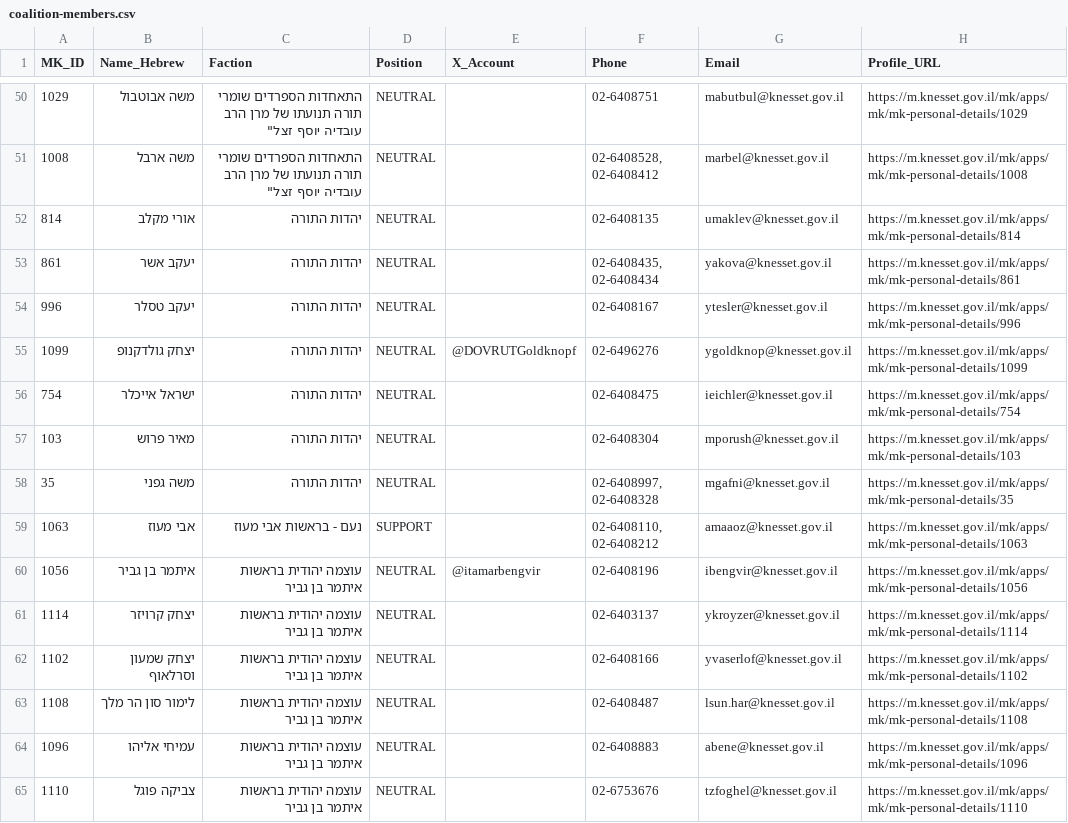
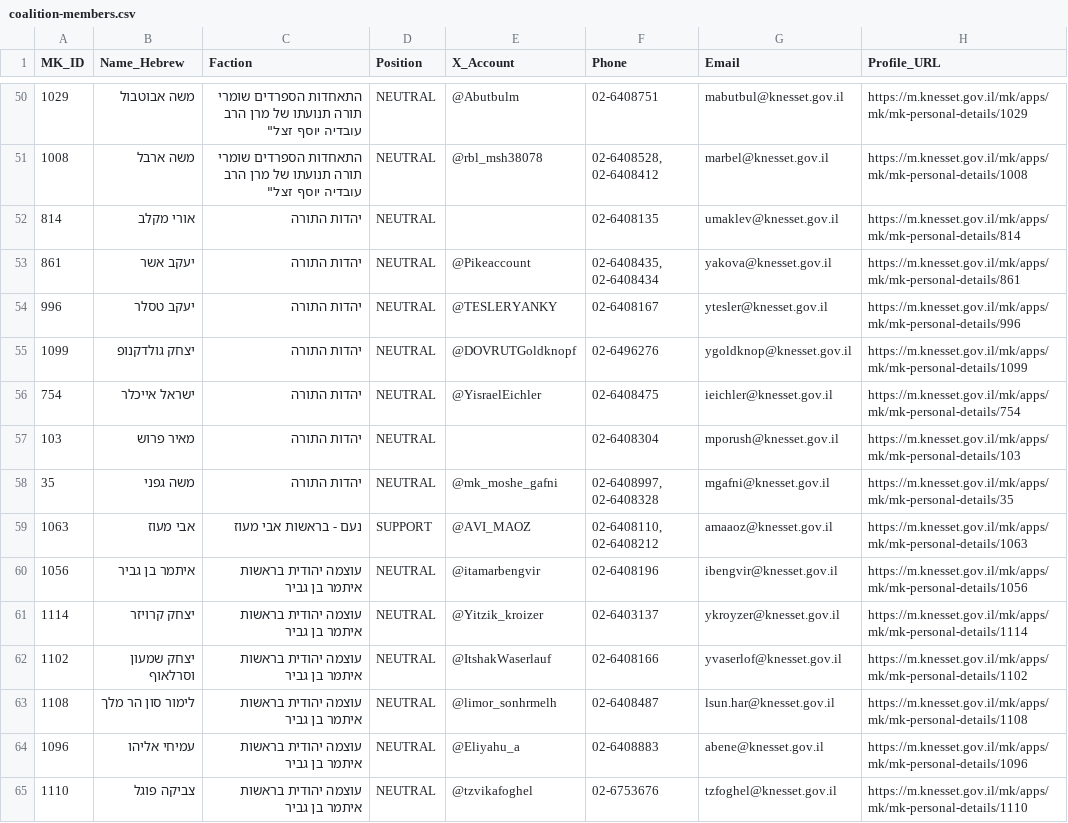
Before and after one commit to bitobit-development/el-hadegel, a CSV file: docs/mk-coalition/coalition-members.csv, drawn as a sheet; only a part is shown, gaps mark what is left out; the diff covers the shown part only.

```diff
--- a/docs/mk-coalition/coalition-members.csv
+++ b/docs/mk-coalition/coalition-members.csv
@@ -50,16 +50,16 @@
-1029,"משה אבוטבול","התאחדות הספרדים שומרי תורה תנועתו של מרן הרב עובדיה יוסף זצ"ל",NEUTRAL,"","02-6408751","mabutbul@knesset.gov.il",https://m.knesset.gov.il/mk/apps/mk/mk-personal-details/1029
-1008,"משה ארבל","התאחדות הספרדים שומרי תורה תנועתו של מרן הרב עובדיה יוסף זצ"ל",NEUTRAL,"","02-6408528, 02-6408412","marbel@knesset.gov.il",https://m.knesset.gov.il/mk/apps/mk/mk-personal-details/1008
+1029,"משה אבוטבול","התאחדות הספרדים שומרי תורה תנועתו של מרן הרב עובדיה יוסף זצ"ל",NEUTRAL,"@Abutbulm","02-6408751","mabutbul@knesset.gov.il",https://m.knesset.gov.il/mk/apps/mk/mk-personal-details/1029
+1008,"משה ארבל","התאחדות הספרדים שומרי תורה תנועתו של מרן הרב עובדיה יוסף זצ"ל",NEUTRAL,"@rbl_msh38078","02-6408528, 02-6408412","marbel@knesset.gov.il",https://m.knesset.gov.il/mk/apps/mk/mk-personal-details/1008
 814,"אורי מקלב","יהדות התורה",NEUTRAL,"","02-6408135","umaklev@knesset.gov.il",https://m.knesset.gov.il/mk/apps/mk/mk-personal-details/814
-861,"יעקב אשר","יהדות התורה",NEUTRAL,"","02-6408435, 02-6408434","yakova@knesset.gov.il",https://m.knesset.gov.il/mk/apps/mk/mk-personal-details/861
-996,"יעקב טסלר","יהדות התורה",NEUTRAL,"","02-6408167","ytesler@knesset.gov.il",https://m.knesset.gov.il/mk/apps/mk/mk-personal-details/996
+861,"יעקב אשר","יהדות התורה",NEUTRAL,"@Pikeaccount","02-6408435, 02-6408434","yakova@knesset.gov.il",https://m.knesset.gov.il/mk/apps/mk/mk-personal-details/861
+996,"יעקב טסלר","יהדות התורה",NEUTRAL,"@TESLERYANKY","02-6408167","ytesler@knesset.gov.il",https://m.knesset.gov.il/mk/apps/mk/mk-personal-details/996
 1099,"יצחק גולדקנופ","יהדות התורה",NEUTRAL,"@DOVRUTGoldknopf","02-6496276","ygoldknop@knesset.gov.il",https://m.knesset.gov.il/mk/apps/mk/mk-personal-details/1099
-754,"ישראל אייכלר","יהדות התורה",NEUTRAL,"","02-6408475","ieichler@knesset.gov.il",https://m.knesset.gov.il/mk/apps/mk/mk-personal-details/754
+754,"ישראל אייכלר","יהדות התורה",NEUTRAL,"@YisraelEichler","02-6408475","ieichler@knesset.gov.il",https://m.knesset.gov.il/mk/apps/mk/mk-personal-details/754
 103,"מאיר פרוש","יהדות התורה",NEUTRAL,"","02-6408304","mporush@knesset.gov.il",https://m.knesset.gov.il/mk/apps/mk/mk-personal-details/103
-35,"משה גפני","יהדות התורה",NEUTRAL,"","02-6408997, 02-6408328","mgafni@knesset.gov.il",https://m.knesset.gov.il/mk/apps/mk/mk-personal-details/35
-1063,"אבי מעוז","נעם - בראשות אבי מעוז",SUPPORT,"","02-6408110, 02-6408212","amaaoz@knesset.gov.il",https://m.knesset.gov.il/mk/apps/mk/mk-personal-details/1063
+35,"משה גפני","יהדות התורה",NEUTRAL,"@mk_moshe_gafni","02-6408997, 02-6408328","mgafni@knesset.gov.il",https://m.knesset.gov.il/mk/apps/mk/mk-personal-details/35
+1063,"אבי מעוז","נעם - בראשות אבי מעוז",SUPPORT,"@AVI_MAOZ","02-6408110, 02-6408212","amaaoz@knesset.gov.il",https://m.knesset.gov.il/mk/apps/mk/mk-personal-details/1063
 1056,"איתמר בן גביר","עוצמה יהודית בראשות איתמר בן גביר",NEUTRAL,"@itamarbengvir","02-6408196","ibengvir@knesset.gov.il",https://m.knesset.gov.il/mk/apps/mk/mk-personal-details/1056
-1114,"יצחק קרויזר","עוצמה יהודית בראשות איתמר בן גביר",NEUTRAL,"","02-6403137","ykroyzer@knesset.gov.il",https://m.knesset.gov.il/mk/apps/mk/mk-personal-details/1114
-1102,"יצחק שמעון וסרלאוף","עוצמה יהודית בראשות איתמר בן גביר",NEUTRAL,"","02-6408166","yvaserlof@knesset.gov.il",https://m.knesset.gov.il/mk/apps/mk/mk-personal-details/1102
-1108,"לימור סון הר מלך","עוצמה יהודית בראשות איתמר בן גביר",NEUTRAL,"","02-6408487","lsun.har@knesset.gov.il",https://m.knesset.gov.il/mk/apps/mk/mk-personal-details/1108
-1096,"עמיחי אליהו","עוצמה יהודית בראשות איתמר בן גביר",NEUTRAL,"","02-6408883","abene@knesset.gov.il",https://m.knesset.gov.il/mk/apps/mk/mk-personal-details/1096
-1110,"צביקה פוגל","עוצמה יהודית בראשות איתמר בן גביר",NEUTRAL,"","02-6753676","tzfoghel@knesset.gov.il",https://m.knesset.gov.il/mk/apps/mk/mk-personal-details/1110
+1114,"יצחק קרויזר","עוצמה יהודית בראשות איתמר בן גביר",NEUTRAL,"@Yitzik_kroizer","02-6403137","ykroyzer@knesset.gov.il",https://m.knesset.gov.il/mk/apps/mk/mk-personal-details/1114
+1102,"יצחק שמעון וסרלאוף","עוצמה יהודית בראשות איתמר בן גביר",NEUTRAL,"@ItshakWaserlauf","02-6408166","yvaserlof@knesset.gov.il",https://m.knesset.gov.il/mk/apps/mk/mk-personal-details/1102
+1108,"לימור סון הר מלך","עוצמה יהודית בראשות איתמר בן גביר",NEUTRAL,"@limor_sonhrmelh","02-6408487","lsun.har@knesset.gov.il",https://m.knesset.gov.il/mk/apps/mk/mk-personal-details/1108
+1096,"עמיחי אליהו","עוצמה יהודית בראשות איתמר בן גביר",NEUTRAL,"@Eliyahu_a","02-6408883","abene@knesset.gov.il",https://m.knesset.gov.il/mk/apps/mk/mk-personal-details/1096
+1110,"צביקה פוגל","עוצמה יהודית בראשות איתמר בן גביר",NEUTRAL,"@tzvikafoghel","02-6753676","tzfoghel@knesset.gov.il",https://m.knesset.gov.il/mk/apps/mk/mk-personal-details/1110
```
Also changed, not shown: 33 edited cells elsewhere in this file, 3 other files.
